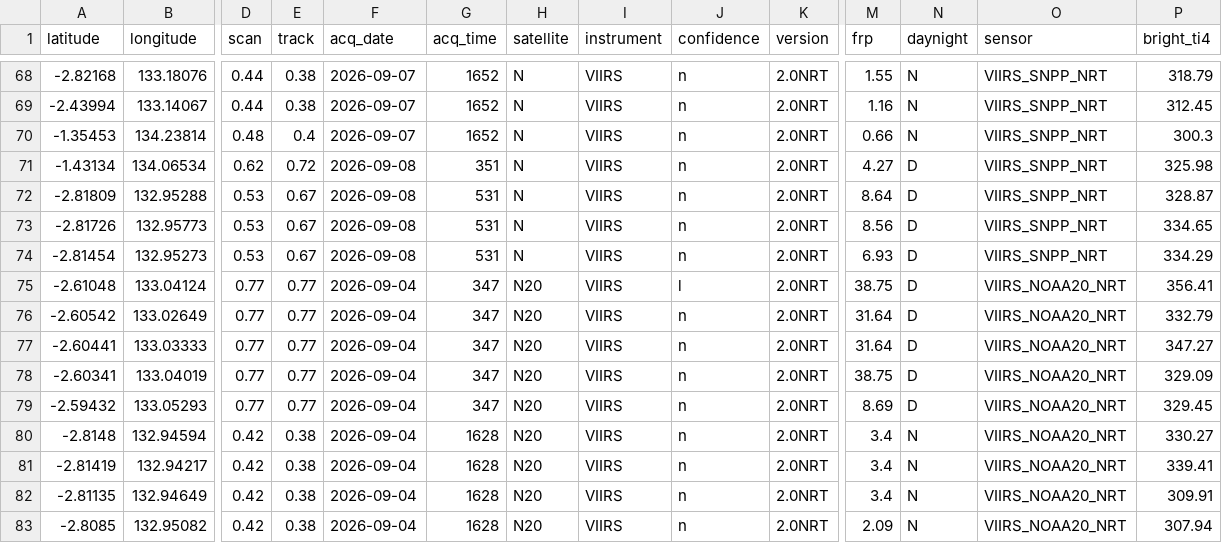
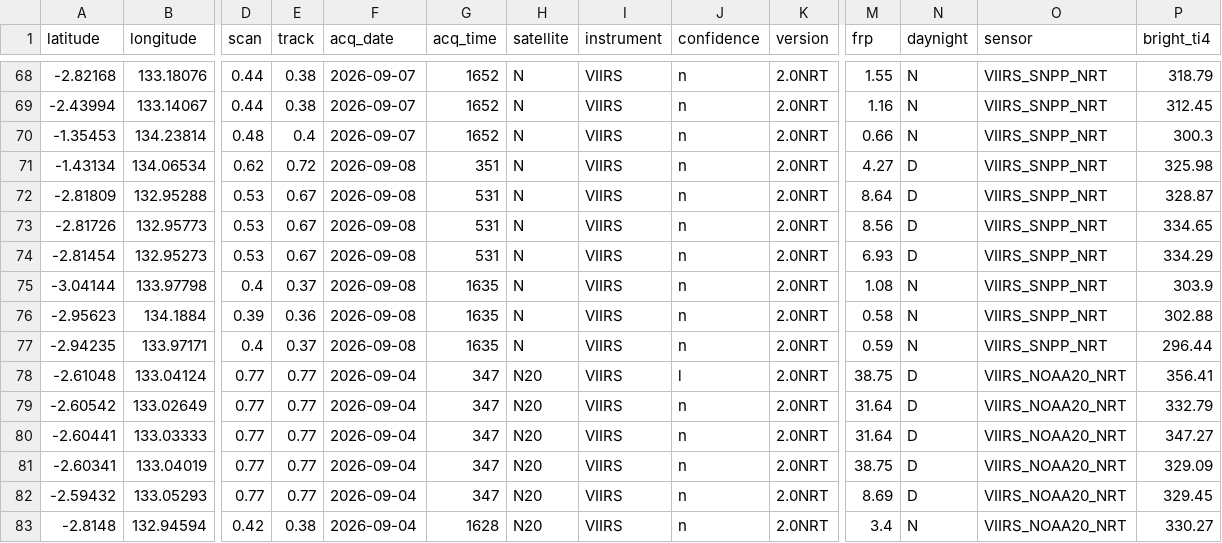
Before and after one commit to Indrmlnaa/Fire_Monitoring, a CSV file: data/v2/processed/Teluk_Bintuni_NASA_FIRMS_spatial_analysis.csv, drawn as a sheet; only a part is shown, gaps mark what is left out; the shorter side is filled out with more unchanged rows; rows hold the shown columns only; the diff names each change by its address in the sheet, - before the commit and + after, or states it on an @@ line.

```diff
--- a/data/v2/processed/Teluk_Bintuni_NASA_FIRMS_spatial_analysis.csv
+++ b/data/v2/processed/Teluk_Bintuni_NASA_FIRMS_spatial_analysis.csv
+row 75: -3.04144 | 133.97798 | 0.4 | 0.37 | 2026-09-08 | 1635 | N | VIIRS | n | 2.0NRT | 1.08 | N | VIIRS_SNPP_NRT | 303.9
+row 76: -2.95623 | 134.1884 | 0.39 | 0.36 | 2026-09-08 | 1635 | N | VIIRS | n | 2.0NRT | 0.58 | N | VIIRS_SNPP_NRT | 302.88
+row 77: -2.94235 | 133.97171 | 0.4 | 0.37 | 2026-09-08 | 1635 | N | VIIRS | n | 2.0NRT | 0.59 | N | VIIRS_SNPP_NRT | 296.44
```
Also changed, not shown: data/v2/processed/OKI_NASA_FIRMS_fire_events.csv, data/v2/processed/OKI_fire_events_rainfall.csv, 2 other files.
